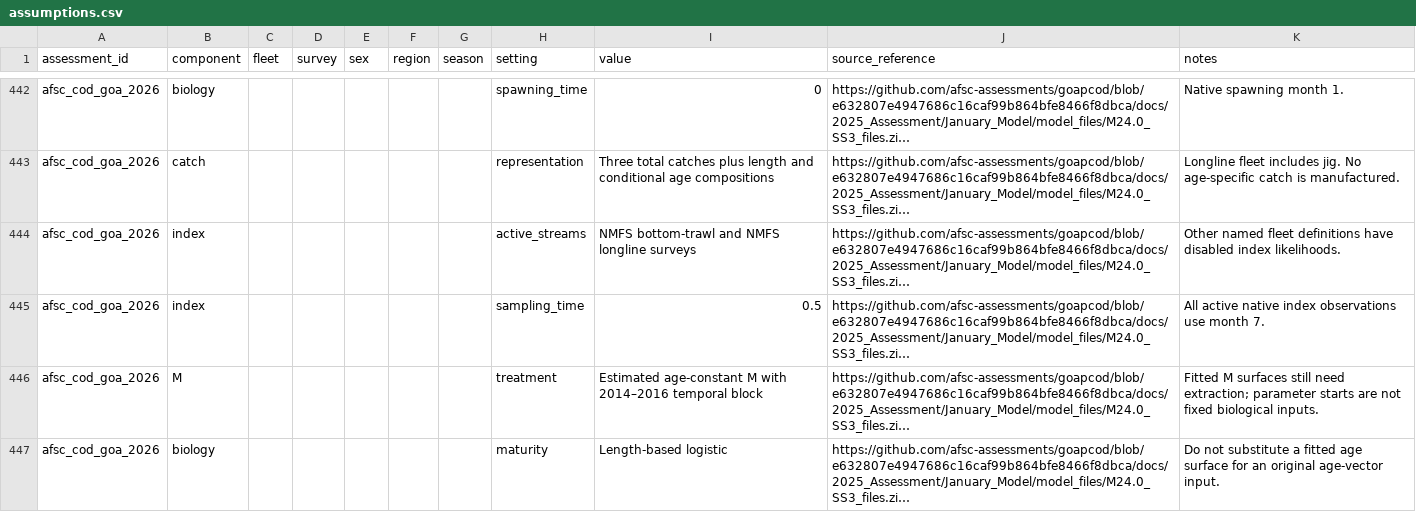
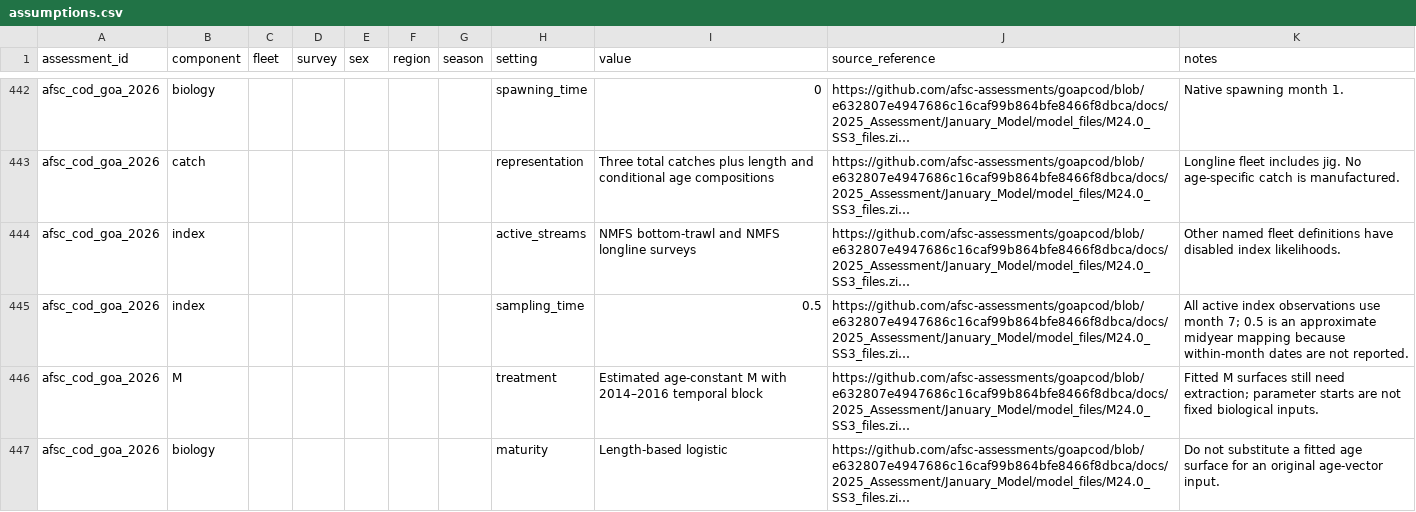
Before and after one commit to PaulRegular/tinyAM, a CSV file: analysis/comp_assessments/database/assumptions.csv, drawn as a sheet; only a part is shown, gaps mark what is left out; long unchanged cells end in …; the diff names each change by its address in the sheet, - before the commit and + after, or states it on an @@ line.

Commit message:
Add Gulf of Alaska cod translation

```diff
--- a/analysis/comp_assessments/database/assumptions.csv
+++ b/analysis/comp_assessments/database/assumptions.csv
-K445 (notes): All active native index observations use month 7.
+K445 (notes): All active index observations use month 7; 0.5 is an approximate midyear mapping because within-month dates are not reported.
```
Also changed, not shown: 5 other files.
